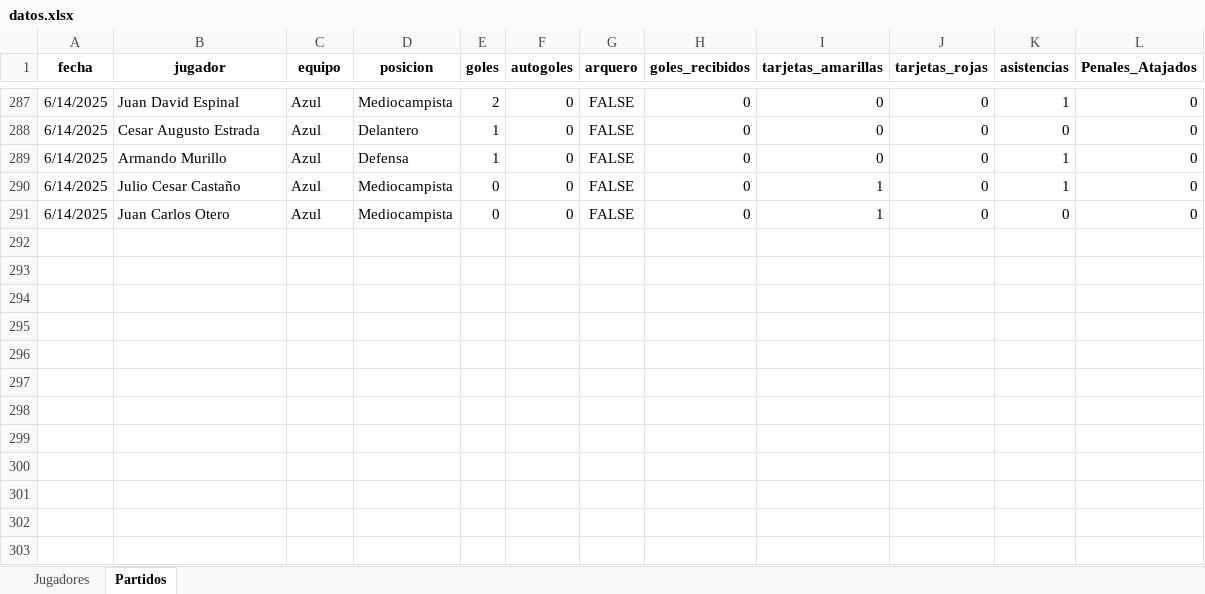
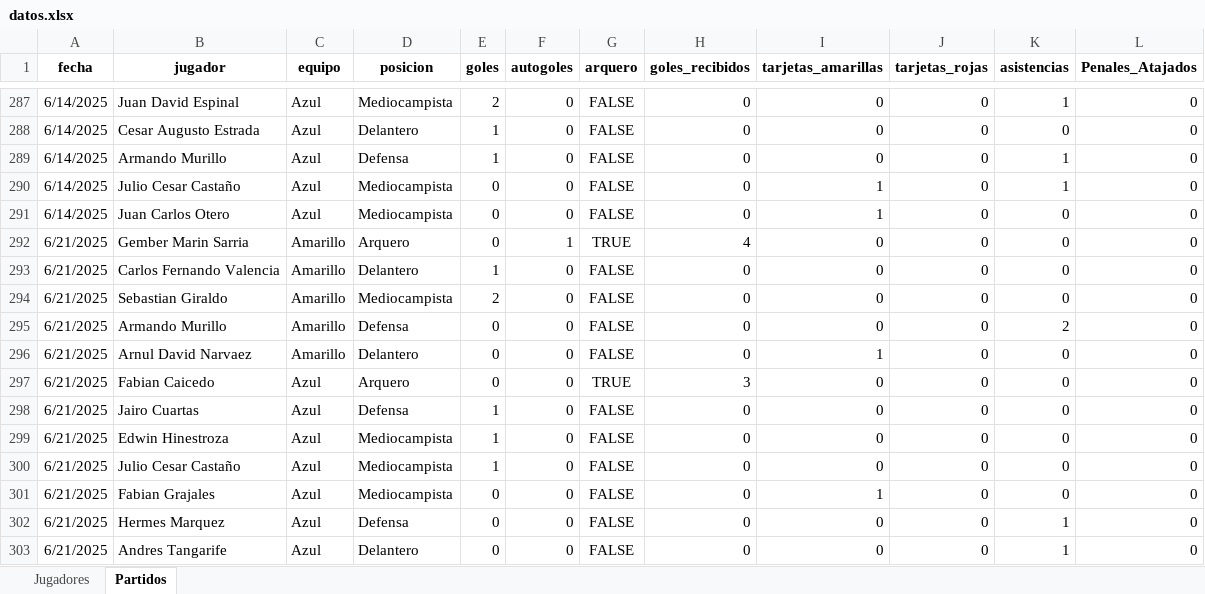
Before and after one commit to mgember/legendarios-fc, an Excel workbook: datos.xlsx, sheet Partidos, drawn as a sheet; only a part is shown, gaps mark what is left out; values as stored, in another font and other column widths than the file's, no borders; charts and pictures not drawn; the diff names each change by its address in the sheet, - before the commit and + after, or states it on an @@ line.

Commit message:
Add files via upload

```diff
--- a/datos.xlsx (sheet Partidos)
+++ b/datos.xlsx (sheet Partidos)
+row 292: 6/21/2025 | Gember Marin Sarria | Amarillo | Arquero | 0 | 1 | TRUE | 4 | 0 | 0 | 0 | 0
+row 293: 6/21/2025 | Carlos Fernando Valencia | Amarillo | Delantero | 1 | 0 | FALSE | 0 | 0 | 0 | 0 | 0
+row 294: 6/21/2025 | Sebastian Giraldo | Amarillo | Mediocampista | 2 | 0 | FALSE | 0 | 0 | 0 | 0 | 0
+row 295: 6/21/2025 | Armando Murillo | Amarillo | Defensa | 0 | 0 | FALSE | 0 | 0 | 0 | 2 | 0
+row 296: 6/21/2025 | Arnul David Narvaez | Amarillo | Delantero | 0 | 0 | FALSE | 0 | 1 | 0 | 0 | 0
+row 297: 6/21/2025 | Fabian Caicedo | Azul | Arquero | 0 | 0 | TRUE | 3 | 0 | 0 | 0 | 0
+row 298: 6/21/2025 | Jairo Cuartas | Azul | Defensa | 1 | 0 | FALSE | 0 | 0 | 0 | 0 | 0
+row 299: 6/21/2025 | Edwin Hinestroza | Azul | Mediocampista | 1 | 0 | FALSE | 0 | 0 | 0 | 0 | 0
+row 300: 6/21/2025 | Julio Cesar Castaño | Azul | Mediocampista | 1 | 0 | FALSE | 0 | 0 | 0 | 0 | 0
+row 301: 6/21/2025 | Fabian Grajales | Azul | Mediocampista | 0 | 0 | FALSE | 0 | 1 | 0 | 0 | 0
+row 302: 6/21/2025 | Hermes Marquez | Azul | Defensa | 0 | 0 | FALSE | 0 | 0 | 0 | 1 | 0
+row 303: 6/21/2025 | Andres Tangarife | Azul | Delantero | 0 | 0 | FALSE | 0 | 0 | 0 | 1 | 0
```
